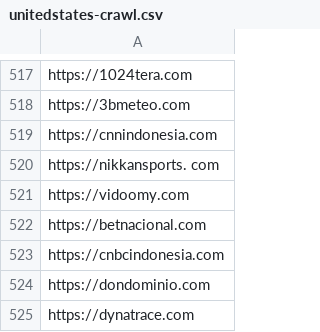
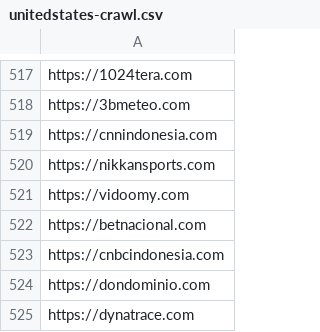
Before and after one commit to privacy-tech-lab/privacy-pioneer-web-crawler, a CSV file: selenium-crawler/crawl-lists/unitedstates-crawl.csv, drawn as a sheet; only a part is shown, gaps mark what is left out.

Commit message:
Fix URL typo in unitedstates-crawl.csv

```diff
--- a/selenium-crawler/crawl-lists/unitedstates-crawl.csv
+++ b/selenium-crawler/crawl-lists/unitedstates-crawl.csv
@@ -519,3 +519,3 @@ https://3bmeteo.com
 https://cnnindonesia.com
-https://nikkansports. com
+https://nikkansports.com
 https://vidoomy.com
```
